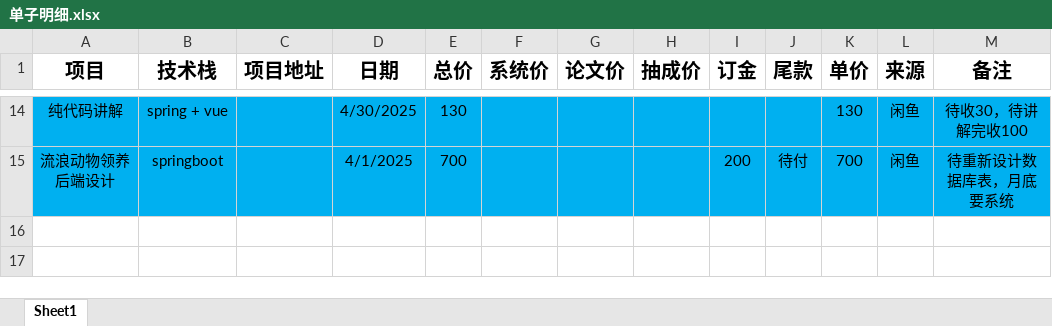
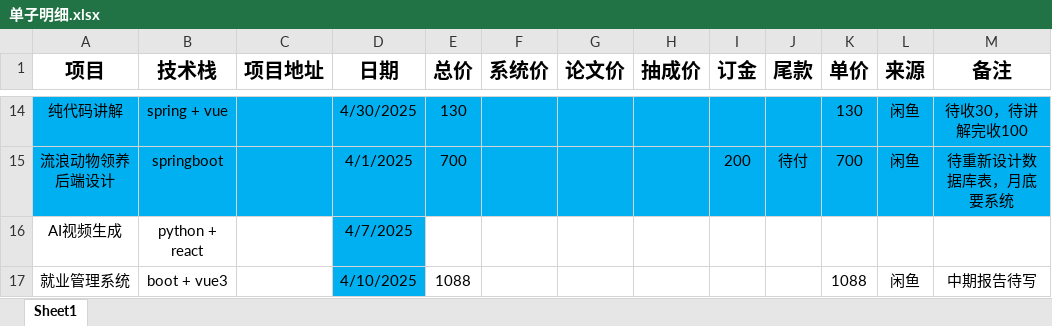
Before and after one commit to ixcw/note, an Excel workbook: job/单子明细.xlsx, sheet Sheet1, drawn as a sheet; only a part is shown, gaps mark what is left out; values as stored, in another font and other column widths than the file's, no borders; the diff names each change by its address in the sheet, - before the commit and + after, or states it on an @@ line.

```diff
--- a/job/单子明细.xlsx (sheet Sheet1)
+++ b/job/单子明细.xlsx (sheet Sheet1)
+row 16: AI视频生成 | python + react |  | 4/7/2025
+row 17: 就业管理系统 | boot + vue3 |  | 4/10/2025 | 1088 |  |  |  |  |  | 1088 | 闲鱼 | 中期报告待写
```
Also changed, not shown: 3 other files.
